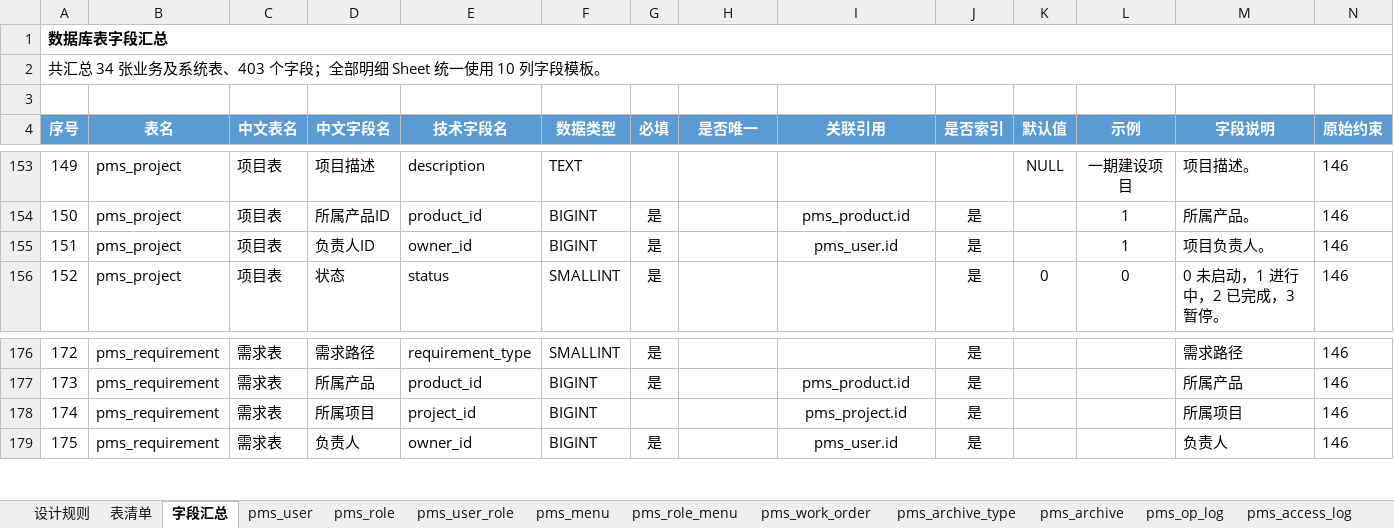
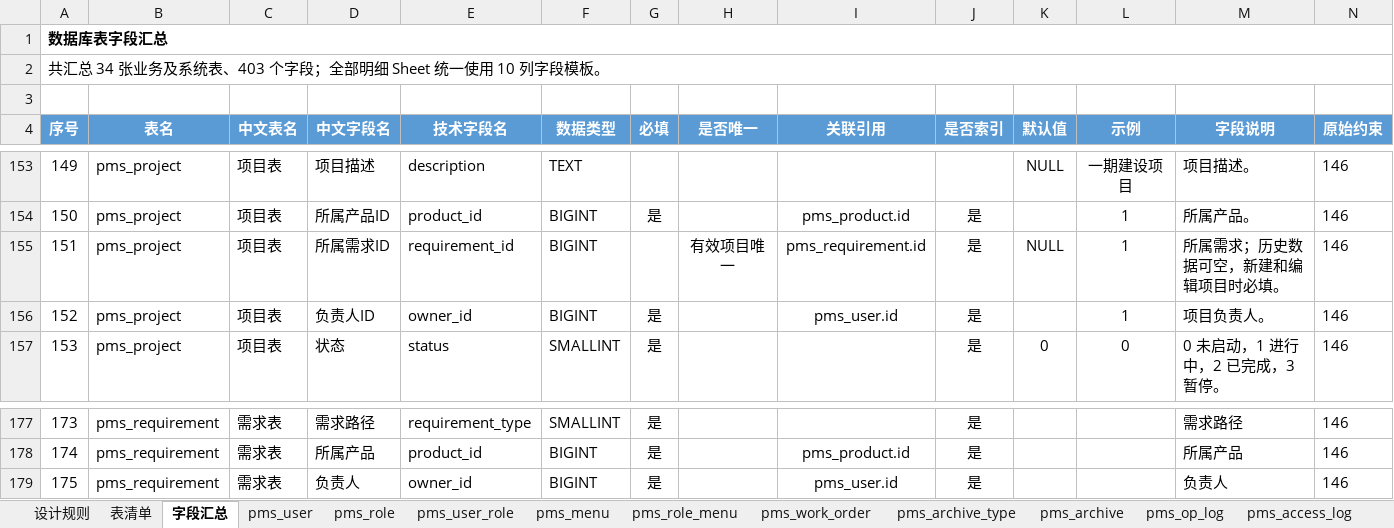
Before and after one commit to dcbhgf520sunxx-spec/PMIS, an Excel workbook: docs/数据库表结构.xlsx, sheet 字段汇总, drawn as a sheet; only a part is shown, gaps mark what is left out; values as stored, in another font and other column widths than the file's, no borders; table styles not drawn; removed rows and columns are numbered as before the commit, all else as after; the diff names each change by its address in the sheet, - before the commit and + after, or states it on an @@ line.

```diff
--- a/docs/数据库表结构.xlsx (sheet 字段汇总)
+++ b/docs/数据库表结构.xlsx (sheet 字段汇总)
+row 155: 151 | pms_project | 项目表 | 所属需求ID | requirement_id | BIGINT |  | 有效项目唯一 | pms_requirement.id | 是 | NULL | 1 | 所属需求；历史数据可空，新建和编辑项目时必填。 | 146
@@ column A (序号) renumbered between rows 156 and 178 @@
-row 178: 174 | pms_requirement | 需求表 | 所属项目 | project_id | BIGINT |  |  | pms_project.id | 是 |  |  | 所属项目 | 146
```
Also changed, not shown: sheet pms_project, sheet pms_requirement, 43 other files.
